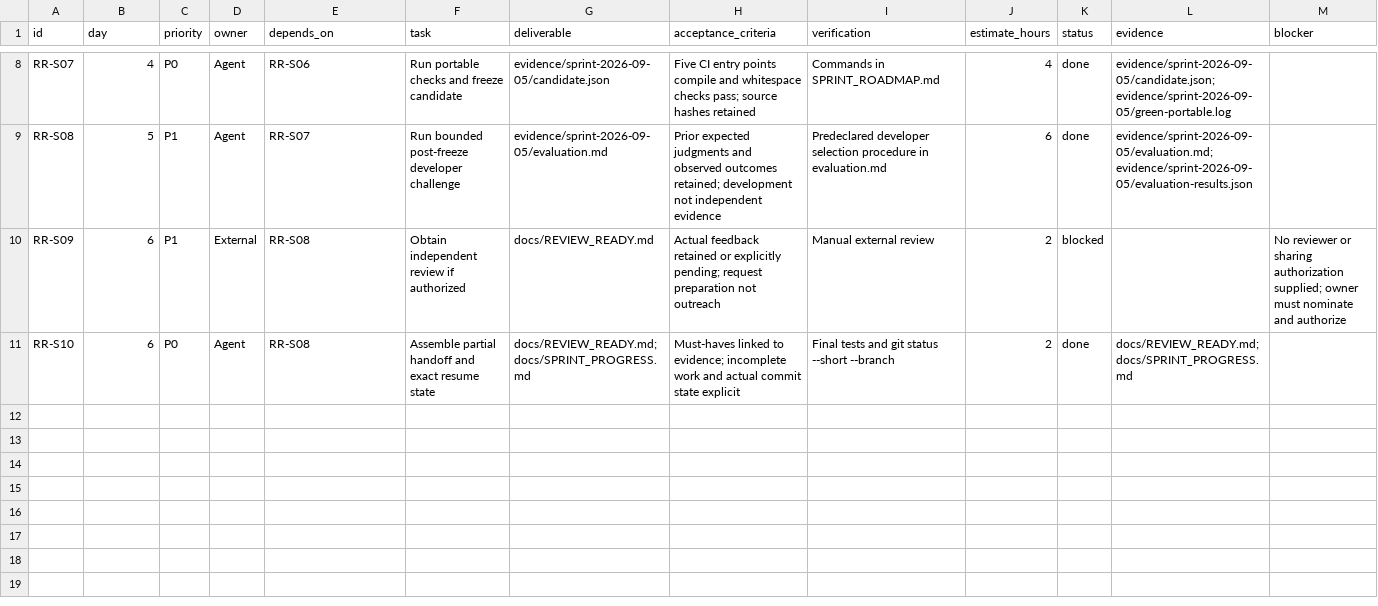
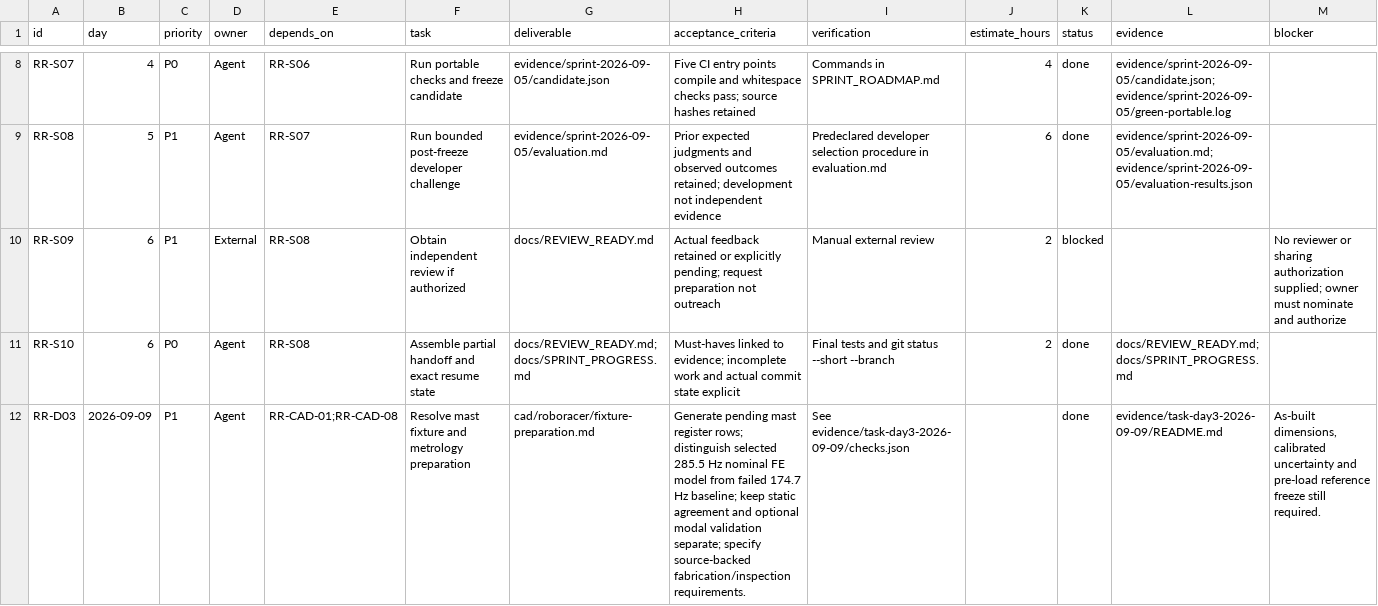
Before and after one commit to 500ft/RoboRacer, a CSV file: docs/SPRINT_TASKS.csv, drawn as a sheet; only a part is shown, gaps mark what is left out.

Commit message:
feat: prepare evidence-backed day-three gate work

```diff
--- a/docs/SPRINT_TASKS.csv
+++ b/docs/SPRINT_TASKS.csv
@@ -11 +11,2 @@ RR-S09,6,P1,External,RR-S08,Obtain independent review if authorized,docs/REVIEW_
 RR-S10,6,P0,Agent,RR-S08,Assemble partial handoff and exact resume state,docs/REVIEW_READY.md; docs/SPRINT_PROGRESS.md,Must-haves linked to evidence; incomplete work and actual commit state explicit,Final tests and git status --short --branch,2,done,docs/REVIEW_READY.md; docs/SPRINT_PROGRESS.md,
+"RR-D03","2026-09-09","P1","Agent","RR-CAD-01;RR-CAD-08","Resolve mast fixture and metrology preparation","cad/roboracer/fixture-preparation.md","Generate pending mast register rows; distinguish selected 285.5 Hz nominal FE model from failed 174.7 Hz baseline; keep static agreement and optional modal validation separate; specify source-backed fabrication/inspection requirements.","See evidence/task-day3-2026-09-09/checks.json","","done","evidence/task-day3-2026-09-09/README.md","As-built dimensions, calibrated uncertainty and pre-load reference freeze still required."
```
Also changed, not shown: 10 other files.
